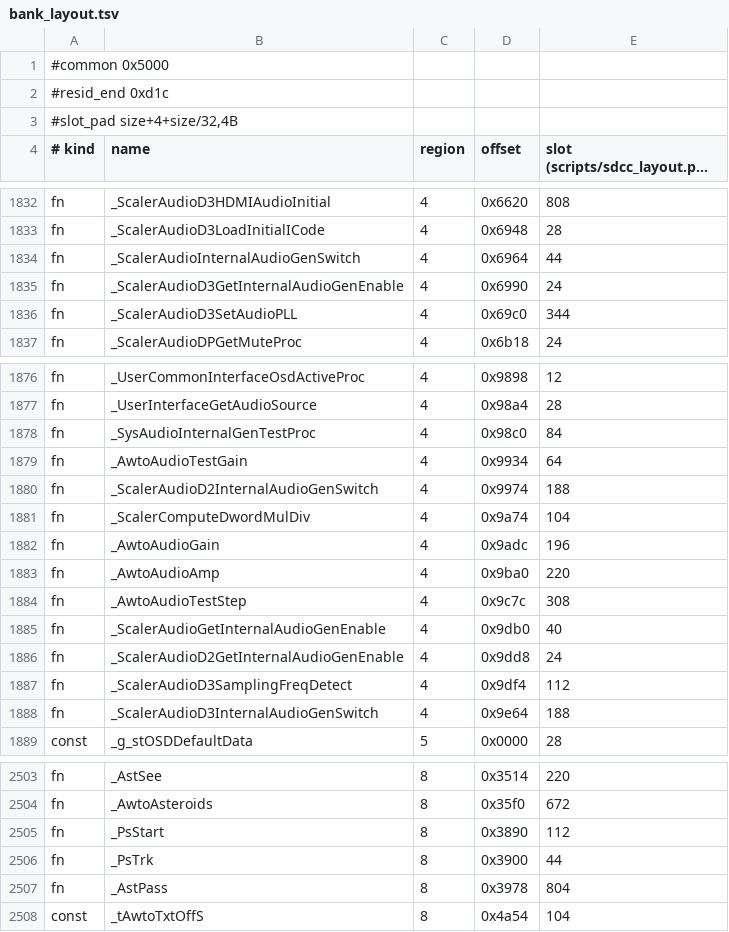
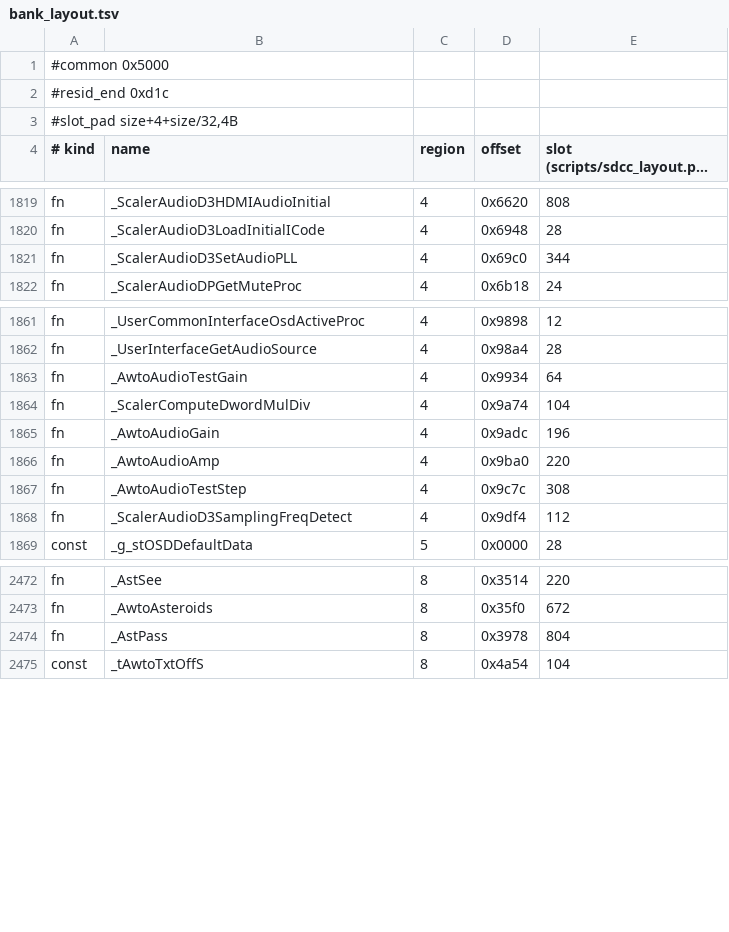
Before and after one commit to awto-au/awto-ddc, a TSV file: fw/bank_layout.tsv, drawn as a sheet; only a part is shown, gaps mark what is left out; long unchanged cells end in …; the diff covers the shown part only; the diff names each change by its address in the sheet, - before the commit and + after, or states it on an @@ line.

```diff
--- a/fw/bank_layout.tsv
+++ b/fw/bank_layout.tsv
-row 1834: fn | _ScalerAudioInternalAudioGenSwitch | 4 | 0x6964 | 44
-row 1835: fn | _ScalerAudioD3GetInternalAudioGenEnable | 4 | 0x6990 | 24
-row 1878: fn | _SysAudioInternalGenTestProc | 4 | 0x98c0 | 84
-row 1880: fn | _ScalerAudioD2InternalAudioGenSwitch | 4 | 0x9974 | 188
-row 1885: fn | _ScalerAudioGetInternalAudioGenEnable | 4 | 0x9db0 | 40
-row 1886: fn | _ScalerAudioD2GetInternalAudioGenEnable | 4 | 0x9dd8 | 24
-row 1888: fn | _ScalerAudioD3InternalAudioGenSwitch | 4 | 0x9e64 | 188
-row 2505: fn | _PsStart | 8 | 0x3890 | 112
-row 2506: fn | _PsTrk | 8 | 0x3900 | 44
```
Also changed, not shown: 26 removed rows and 2 edited cells elsewhere in this file.
